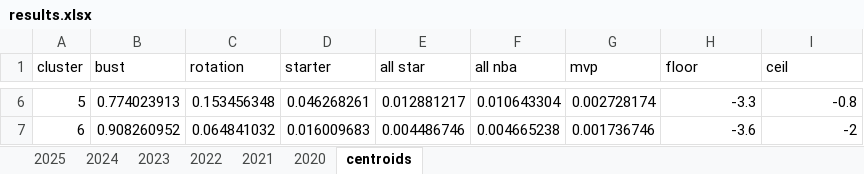
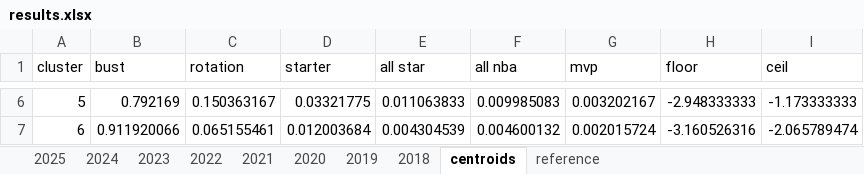
Before and after one commit to Uttam2007110/Cricket_projections, an Excel workbook: excel/bart/results.xlsx, sheet centroids, drawn as a sheet; only a part is shown, gaps mark what is left out; values as stored, in another font and other column widths than the file's, no borders; the diff covers the shown part only; the diff names each change by its address in the sheet, - before the commit and + after, or states it on an @@ line.

```diff
--- a/excel/bart/results.xlsx (sheet centroids)
+++ b/excel/bart/results.xlsx (sheet centroids)
+sheet tab: 2019
+sheet tab: 2018
+sheet tab: reference
-B6 (bust): 0.774023913
+B6 (bust): 0.792169
-C6 (rotation): 0.153456348
+C6 (rotation): 0.150363167
-D6 (starter): 0.046268261
+D6 (starter): 0.03321775
-E6 (all star): 0.012881217
+E6 (all star): 0.011063833
-F6 (all nba): 0.010643304
+F6 (all nba): 0.009985083
-G6 (mvp): 0.002728174
+G6 (mvp): 0.003202167
-H6 (floor): -3.3
+H6 (floor): -2.948333333
-I6 (ceil): -0.8
+I6 (ceil): -1.173333333
-B7 (bust): 0.908260952
+B7 (bust): 0.911920066
-C7 (rotation): 0.064841032
+C7 (rotation): 0.065155461
-D7 (starter): 0.016009683
+D7 (starter): 0.012003684
-E7 (all star): 0.004486746
+E7 (all star): 0.004304539
-F7 (all nba): 0.004665238
+F7 (all nba): 0.004600132
-G7 (mvp): 0.001736746
+G7 (mvp): 0.002015724
-H7 (floor): -3.6
+H7 (floor): -3.160526316
-I7 (ceil): -2
+I7 (ceil): -2.065789474
```
Also changed, not shown: 32 edited cells elsewhere in this sheet, sheet 2021, sheet 2025, sheet 2022, sheet 2020, sheet 2024, sheet 2023, 1 other file.
